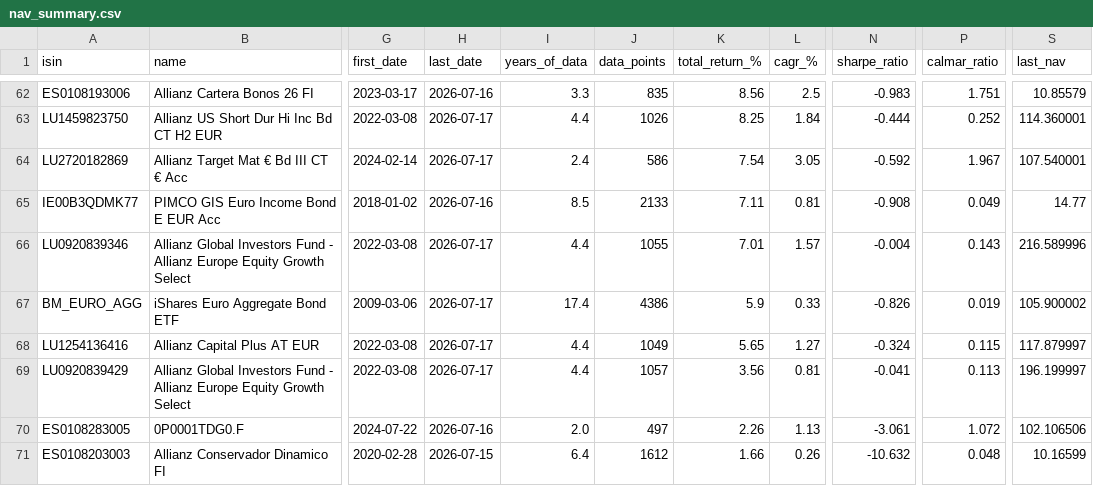
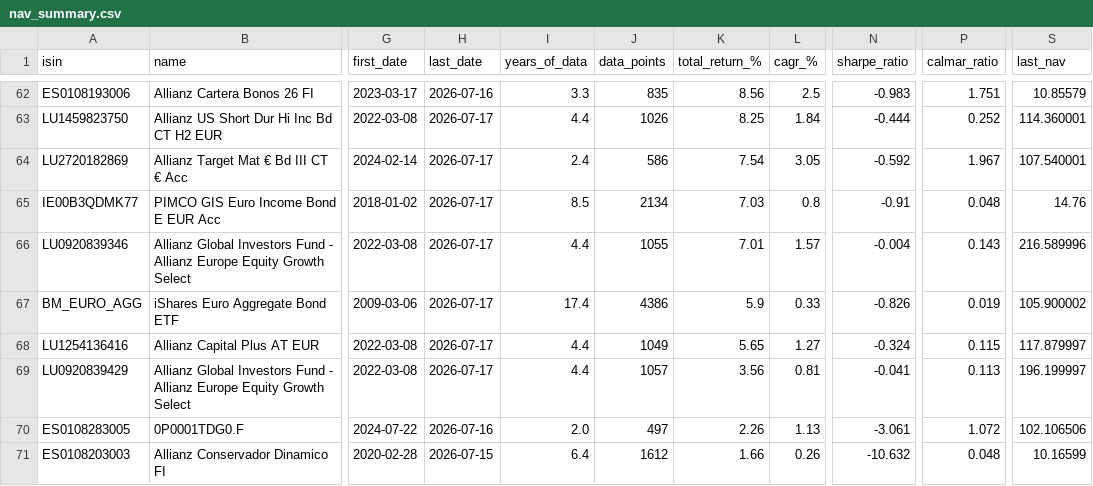
Before and after one commit to aleixtrull/allianz-fund-terminal, a CSV file: data/nav_summary.csv, drawn as a sheet; only a part is shown, gaps mark what is left out; the diff names each change by its address in the sheet, - before the commit and + after, or states it on an @@ line.

```diff
--- a/data/nav_summary.csv
+++ b/data/nav_summary.csv
-H65 (last_date): 2026-07-16
+H65 (last_date): 2026-07-17
-J65 (data_points): 2133
+J65 (data_points): 2134
-K65 (total_return_%): 7.11
+K65 (total_return_%): 7.03
-L65 (cagr_%): 0.81
+L65 (cagr_%): 0.8
-N65 (sharpe_ratio): -0.908
+N65 (sharpe_ratio): -0.91
-P65 (calmar_ratio): 0.049
+P65 (calmar_ratio): 0.048
-S65 (last_nav): 14.77
+S65 (last_nav): 14.76
```
Also changed, not shown: 1 other file.
